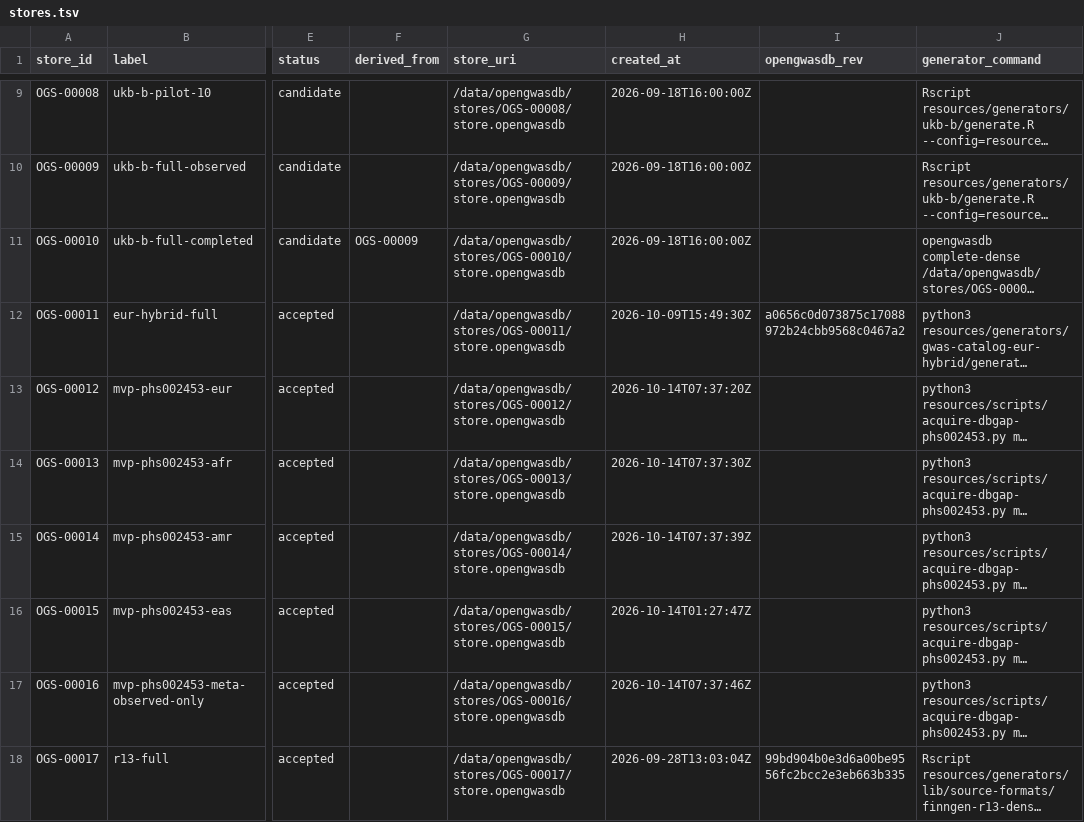
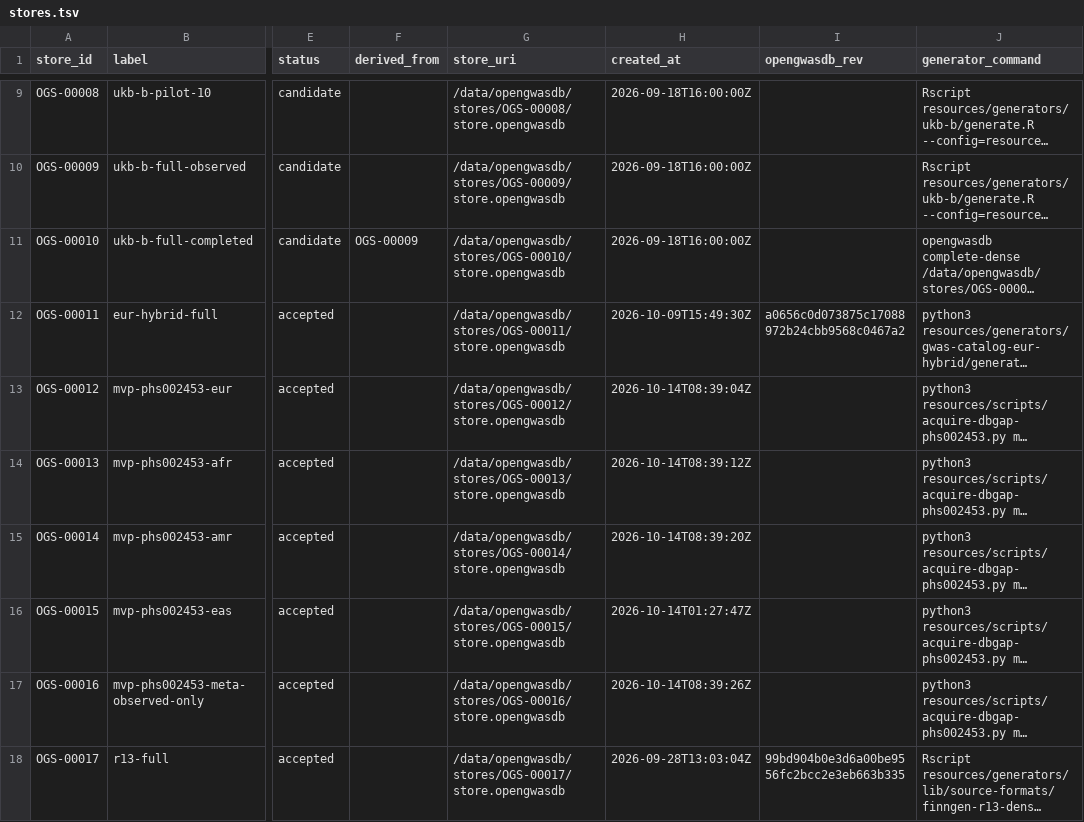
Before and after one commit to opengwas/opengwasdb-stores, a TSV file: stores.tsv, drawn as a sheet; only a part is shown, gaps mark what is left out; long unchanged cells end in …; the diff names each change by its address in the sheet, - before the commit and + after, or states it on an @@ line.

```diff
--- a/stores.tsv
+++ b/stores.tsv
-H13 (created_at): 2026-10-14T07:37:20Z
+H13 (created_at): 2026-10-14T08:39:04Z
-H14 (created_at): 2026-10-14T07:37:30Z
+H14 (created_at): 2026-10-14T08:39:12Z
-H15 (created_at): 2026-10-14T07:37:39Z
+H15 (created_at): 2026-10-14T08:39:20Z
-H17 (created_at): 2026-10-14T07:37:46Z
+H17 (created_at): 2026-10-14T08:39:26Z
```
Also changed, not shown: stores/OGS-00013/analyses.tsv, stores/OGS-00014/analyses.tsv, 11 other files.
